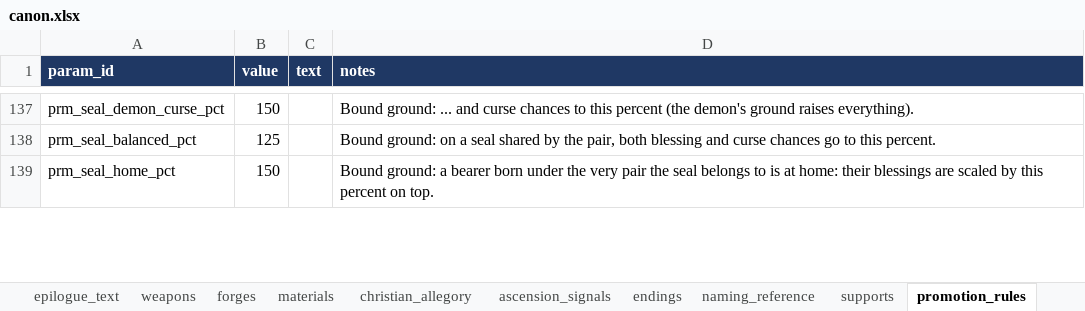
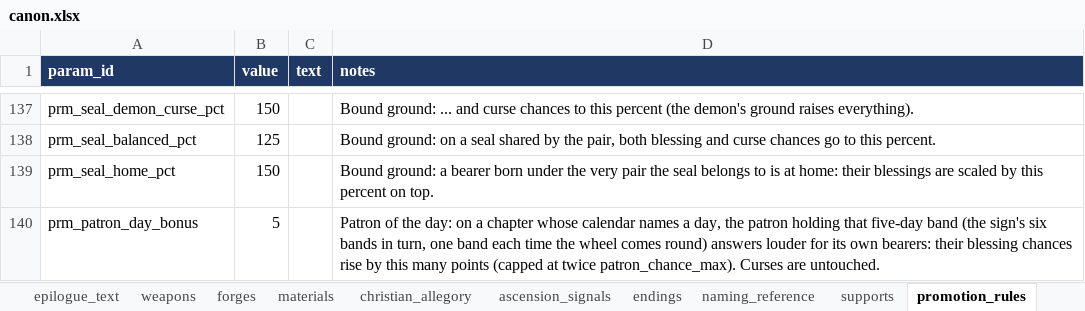
Before and after one commit to nzkogan/srpg1, an Excel workbook: canon.xlsx, sheet promotion_rules, drawn as a sheet; only a part is shown, gaps mark what is left out; values as stored, in another font and other column widths than the file's, no borders; the diff covers the shown part only; the diff names each change by its address in the sheet, - before the commit and + after, or states it on an @@ line.

```diff
--- a/canon.xlsx (sheet promotion_rules)
+++ b/canon.xlsx (sheet promotion_rules)
+row 140: prm_patron_day_bonus | 5 |  | Patron of the day: on a chapter whose calendar names a day, the patron holding that five-day band (the sign's six bands in turn, one band each time the wheel comes round) answers louder for its own bearers: their blessing chances rise by this many points (capped at twice patron_chance_max). Curses are untouched.
```
Also changed, not shown: 1 edited cell elsewhere in this sheet, 11 other files.
